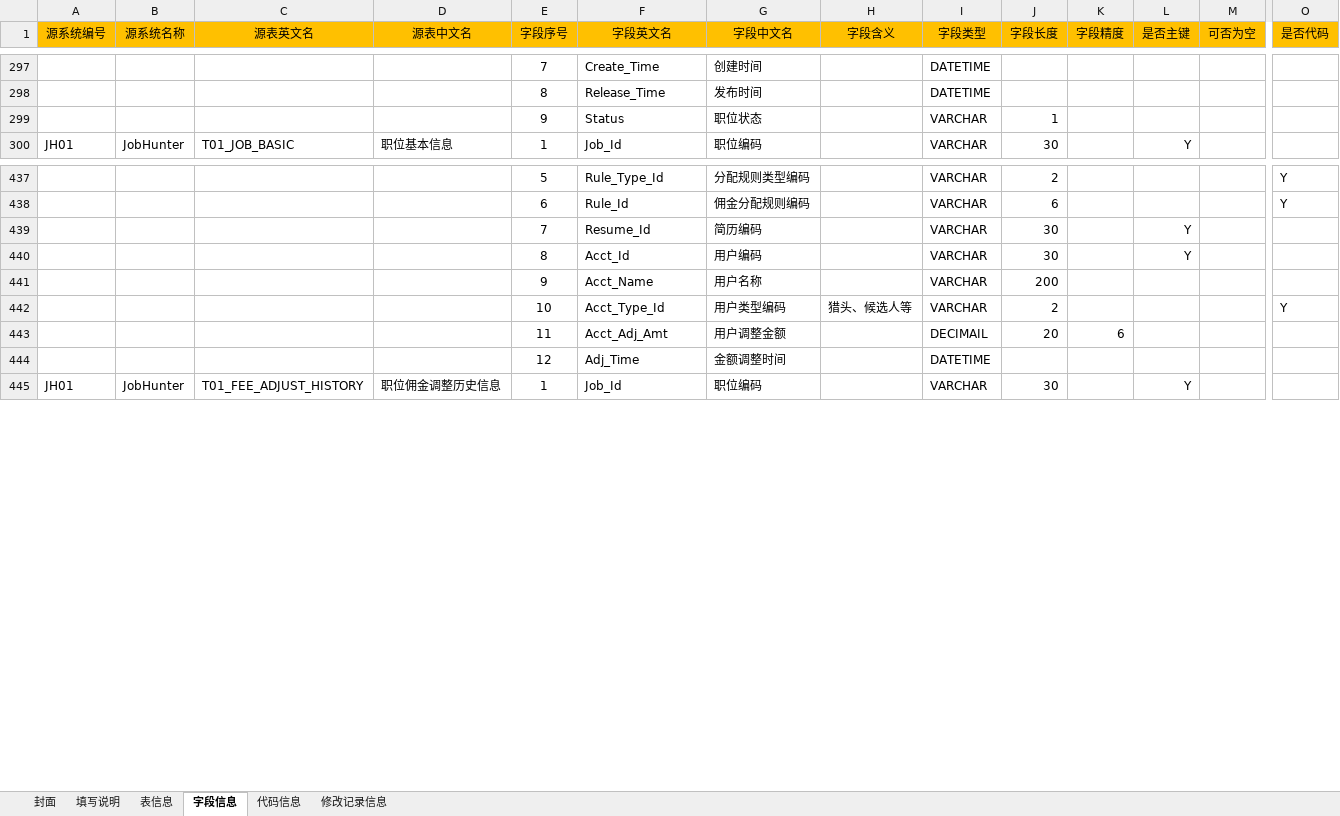
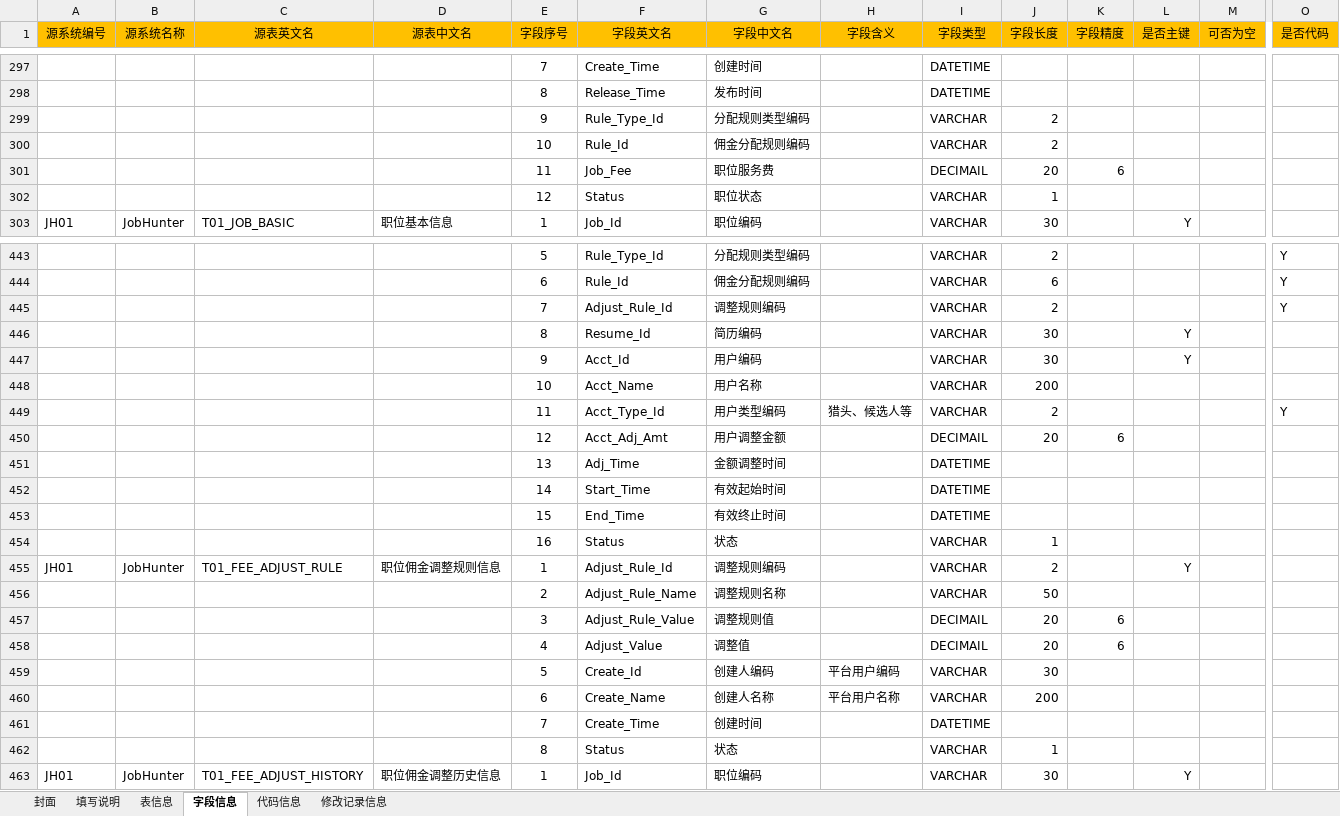
Before and after one commit to konighter/ZZY, an Excel workbook: B01/t01.xlsx, sheet 字段信息, drawn as a sheet; only a part is shown, gaps mark what is left out; values as stored, in another font and other column widths than the file's, no borders; addresses are those after the commit; rows hold the shown columns only; the diff covers the shown part only; the diff names each change by its address in the sheet, - before the commit and + after, or states it on an @@ line.

```diff
--- a/B01/t01.xlsx (sheet 字段信息)
+++ b/B01/t01.xlsx (sheet 字段信息)
+row 299:  |  |  |  | 9 | Rule_Type_Id | 分配规则类型编码 |  | VARCHAR | 2
+row 300:  |  |  |  | 10 | Rule_Id | 佣金分配规则编码 |  | VARCHAR | 2
+row 301:  |  |  |  | 11 | Job_Fee | 职位服务费 |  | DECIMAIL | 20 | 6
-E302 (字段序号): 9
+E302 (字段序号): 12
+row 445:  |  |  |  | 7 | Adjust_Rule_Id | 调整规则编码 |  | VARCHAR | 2 |  |  |  | Y
-E446 (字段序号): 7
+E446 (字段序号): 8
-E447 (字段序号): 8
+E447 (字段序号): 9
-E448 (字段序号): 9
+E448 (字段序号): 10
-E449 (字段序号): 10
+E449 (字段序号): 11
-E450 (字段序号): 11
+E450 (字段序号): 12
-E451 (字段序号): 12
+E451 (字段序号): 13
+row 452:  |  |  |  | 14 | Start_Time | 有效起始时间 |  | DATETIME
+row 453:  |  |  |  | 15 | End_Time | 有效终止时间 |  | DATETIME
+row 454:  |  |  |  | 16 | Status | 状态 |  | VARCHAR | 1
+row 455: JH01 | JobHunter | T01_FEE_ADJUST_RULE | 职位佣金调整规则信息 | 1 | Adjust_Rule_Id | 调整规则编码 |  | VARCHAR | 2 |  | Y
+row 456:  |  |  |  | 2 | Adjust_Rule_Name | 调整规则名称 |  | VARCHAR | 50
+row 457:  |  |  |  | 3 | Adjust_Rule_Value | 调整规则值 |  | DECIMAIL | 20 | 6
+row 458:  |  |  |  | 4 | Adjust_Value | 调整值 |  | DECIMAIL | 20 | 6
+row 459:  |  |  |  | 5 | Create_Id | 创建人编码 | 平台用户编码 | VARCHAR | 30
+row 460:  |  |  |  | 6 | Create_Name | 创建人名称 | 平台用户名称 | VARCHAR | 200
+row 461:  |  |  |  | 7 | Create_Time | 创建时间 |  | DATETIME
+row 462:  |  |  |  | 8 | Status | 状态 |  | VARCHAR | 1
```
Also changed, not shown: 3 added rows and 1 edited cell elsewhere in this sheet, sheet 表信息.
